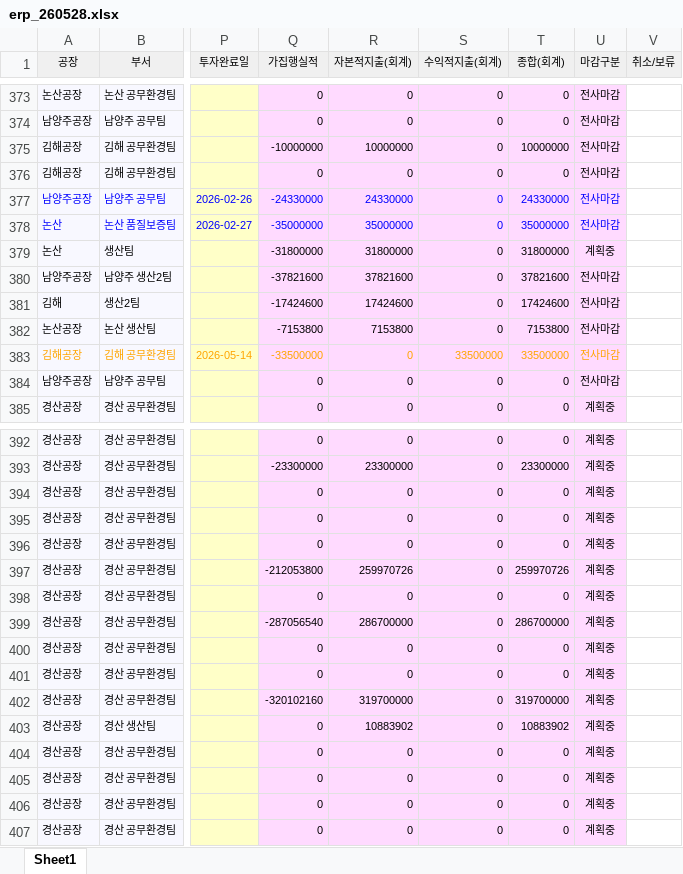
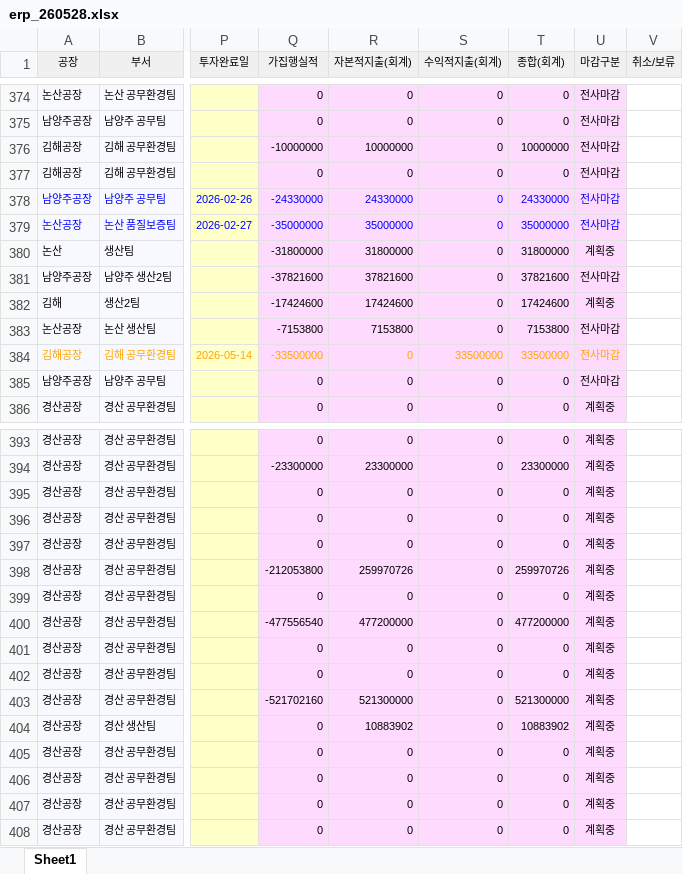
Before and after one commit to kjw413/investment_checker_RPA, an Excel workbook: 투자리스트_종합정보시스템/erp_260528.xlsx, sheet Sheet1, drawn as a sheet; only a part is shown, gaps mark what is left out; values as stored, in another font and other column widths than the file's, no borders; addresses are those after the commit; the diff covers the shown part only; the diff names each change by its address in the sheet, - before the commit and + after, or states it on an @@ line.

```diff
--- a/투자리스트_종합정보시스템/erp_260528.xlsx (sheet Sheet1)
+++ b/투자리스트_종합정보시스템/erp_260528.xlsx (sheet Sheet1)
-A379 (공장): 논산
+A379 (공장): 논산공장
-U382 (마감구분): 전사마감
+U382 (마감구분): 계획중
-Q400 (가집행실적): -287056540
+Q400 (가집행실적): -477556540
-R400 (자본적지출(회계)): 286700000
+R400 (자본적지출(회계)): 477200000
-T400 (종합(회계)): 286700000
+T400 (종합(회계)): 477200000
-Q403 (가집행실적): -320102160
+Q403 (가집행실적): -521702160
-R403 (자본적지출(회계)): 319700000
+R403 (자본적지출(회계)): 521300000
-T403 (종합(회계)): 319700000
+T403 (종합(회계)): 521300000
```
Also changed, not shown: 4 added rows, 3 removed rows, 1 moved row, 28 edited cells and cell formats elsewhere in this sheet, 15 other files.
